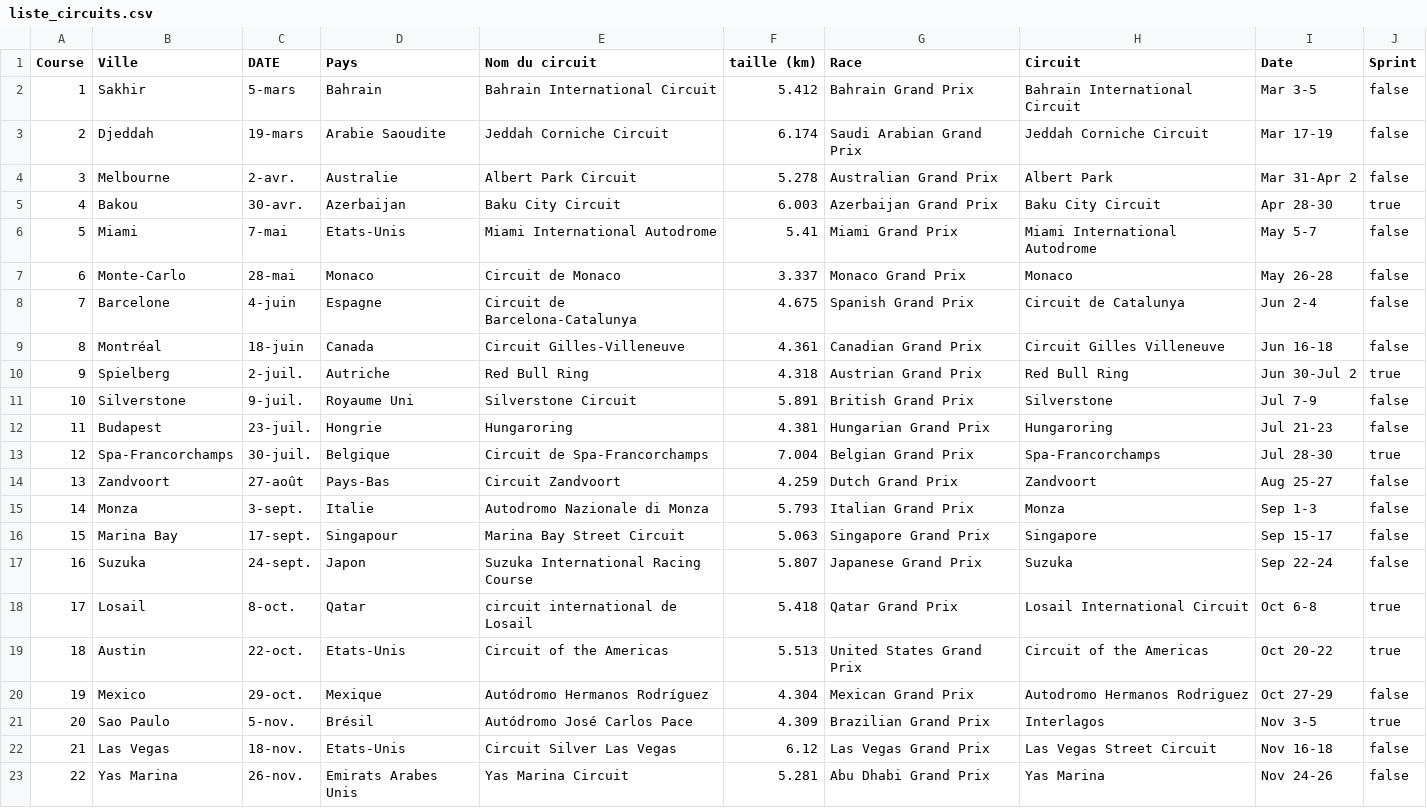
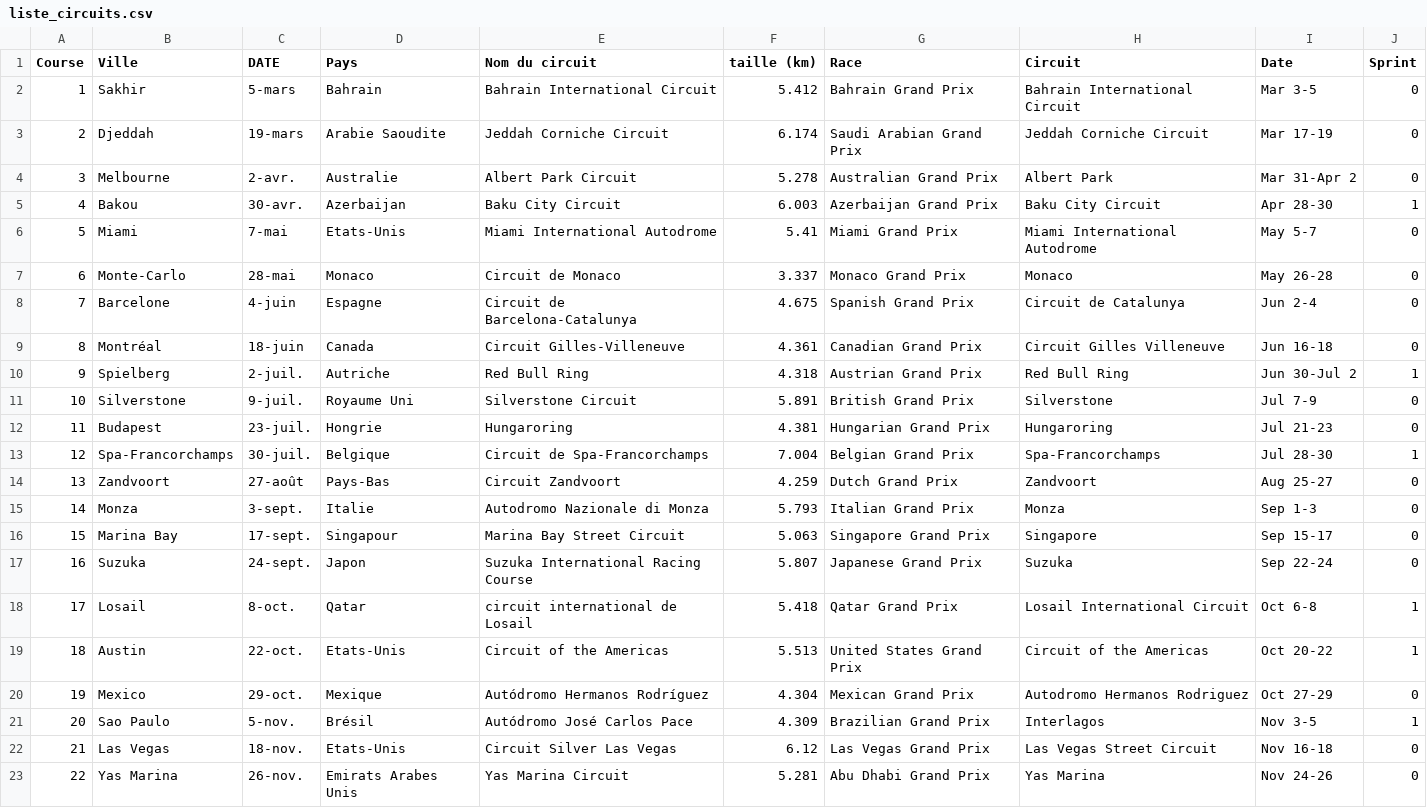
Before and after one commit to Saint-Patic/ProjetF1, a CSV file: data/liste_circuits.csv, drawn as a sheet.

Commit message:
gestion des week-ends de sprint
les phases de shootouts doivent encore être travaillé mais comme ça, on a déjà une backup

```diff
--- a/data/liste_circuits.csv
+++ b/data/liste_circuits.csv
@@ -1,23 +1,23 @@
 Course,Ville,DATE,Pays,Nom du circuit,taille (km),Race,Circuit,Date,Sprint
-1,Sakhir,5-mars,Bahrain,Bahrain International Circuit,5.412,Bahrain Grand Prix,Bahrain International Circuit,Mar 3-5,false
-2,Djeddah,19-mars,Arabie Saoudite,Jeddah Corniche Circuit,6.174,Saudi Arabian Grand Prix,Jeddah Corniche Circuit,Mar 17-19,false
-3,Melbourne,2-avr.,Australie,Albert Park Circuit,5.278,Australian Grand Prix,Albert Park,Mar 31-Apr 2,false
-4,Bakou,30-avr.,Azerbaijan,Baku City Circuit,6.003,Azerbaijan Grand Prix,Baku City Circuit,Apr 28-30,true
-5,Miami,7-mai,Etats-Unis,Miami International Autodrome,5.41,Miami Grand Prix,Miami International Autodrome,May 5-7,false
-6,Monte-Carlo,28-mai,Monaco,Circuit de Monaco,3.337,Monaco Grand Prix,Monaco,May 26-28,false
-7,Barcelone,4-juin,Espagne,Circuit de Barcelona-Catalunya,4.675,Spanish Grand Prix,Circuit de Catalunya,Jun 2-4,false
-8,Montréal,18-juin,Canada,Circuit Gilles-Villeneuve,4.361,Canadian Grand Prix,Circuit Gilles Villeneuve,Jun 16-18,false
-9,Spielberg,2-juil.,Autriche,Red Bull Ring,4.318,Austrian Grand Prix,Red Bull Ring,Jun 30-Jul 2,true
-10,Silverstone,9-juil.,Royaume Uni,Silverstone Circuit,5.891,British Grand Prix,Silverstone,Jul 7-9,false
-11,Budapest,23-juil.,Hongrie,Hungaroring,4.381,Hungarian Grand Prix,Hungaroring,Jul 21-23,false
-12,Spa-Francorchamps,30-juil.,Belgique,Circuit de Spa-Francorchamps,7.004,Belgian Grand Prix,Spa-Francorchamps,Jul 28-30,true
-13,Zandvoort,27-août,Pays-Bas,Circuit Zandvoort,4.259,Dutch Grand Prix,Zandvoort,Aug 25-27,false
-14,Monza,3-sept.,Italie,Autodromo Nazionale di Monza,5.793,Italian Grand Prix,Monza,Sep 1-3,false
-15,Marina Bay,17-sept.,Singapour,Marina Bay Street Circuit,5.063,Singapore Grand Prix,Singapore,Sep 15-17,false
-16,Suzuka,24-sept.,Japon,Suzuka International Racing Course,5.807,Japanese Grand Prix,Suzuka,Sep 22-24,false
-17,Losail,8-oct.,Qatar,circuit international de Losail ,5.418,Qatar Grand Prix,Losail International Circuit,Oct 6-8,true
-18,Austin,22-oct.,Etats-Unis,Circuit of the Americas,5.513,United States Grand Prix,Circuit of the Americas,Oct 20-22,true
-19,Mexico,29-oct.,Mexique,Autódromo Hermanos Rodríguez,4.304,Mexican Grand Prix,Autodromo Hermanos Rodriguez,Oct 27-29,false
-20,Sao Paulo,5-nov.,Brésil,Autódromo José Carlos Pace,4.309,Brazilian Grand Prix,Interlagos,Nov 3-5,true
-21,Las Vegas,18-nov.,Etats-Unis,Circuit Silver Las Vegas,6.12,Las Vegas Grand Prix,Las Vegas Street Circuit,Nov 16-18,false
-22,Yas Marina,26-nov.,Emirats Arabes Unis,Yas Marina Circuit,5.281,Abu Dhabi Grand Prix,Yas Marina,Nov 24-26,false
+1,Sakhir,5-mars,Bahrain,Bahrain International Circuit,5.412,Bahrain Grand Prix,Bahrain International Circuit,Mar 3-5,0
+2,Djeddah,19-mars,Arabie Saoudite,Jeddah Corniche Circuit,6.174,Saudi Arabian Grand Prix,Jeddah Corniche Circuit,Mar 17-19,0
+3,Melbourne,2-avr.,Australie,Albert Park Circuit,5.278,Australian Grand Prix,Albert Park,Mar 31-Apr 2,0
+4,Bakou,30-avr.,Azerbaijan,Baku City Circuit,6.003,Azerbaijan Grand Prix,Baku City Circuit,Apr 28-30,1
+5,Miami,7-mai,Etats-Unis,Miami International Autodrome,5.41,Miami Grand Prix,Miami International Autodrome,May 5-7,0
+6,Monte-Carlo,28-mai,Monaco,Circuit de Monaco,3.337,Monaco Grand Prix,Monaco,May 26-28,0
+7,Barcelone,4-juin,Espagne,Circuit de Barcelona-Catalunya,4.675,Spanish Grand Prix,Circuit de Catalunya,Jun 2-4,0
+8,Montréal,18-juin,Canada,Circuit Gilles-Villeneuve,4.361,Canadian Grand Prix,Circuit Gilles Villeneuve,Jun 16-18,0
+9,Spielberg,2-juil.,Autriche,Red Bull Ring,4.318,Austrian Grand Prix,Red Bull Ring,Jun 30-Jul 2,1
+10,Silverstone,9-juil.,Royaume Uni,Silverstone Circuit,5.891,British Grand Prix,Silverstone,Jul 7-9,0
+11,Budapest,23-juil.,Hongrie,Hungaroring,4.381,Hungarian Grand Prix,Hungaroring,Jul 21-23,0
+12,Spa-Francorchamps,30-juil.,Belgique,Circuit de Spa-Francorchamps,7.004,Belgian Grand Prix,Spa-Francorchamps,Jul 28-30,1
+13,Zandvoort,27-août,Pays-Bas,Circuit Zandvoort,4.259,Dutch Grand Prix,Zandvoort,Aug 25-27,0
+14,Monza,3-sept.,Italie,Autodromo Nazionale di Monza,5.793,Italian Grand Prix,Monza,Sep 1-3,0
+15,Marina Bay,17-sept.,Singapour,Marina Bay Street Circuit,5.063,Singapore Grand Prix,Singapore,Sep 15-17,0
+16,Suzuka,24-sept.,Japon,Suzuka International Racing Course,5.807,Japanese Grand Prix,Suzuka,Sep 22-24,0
+17,Losail,8-oct.,Qatar,circuit international de Losail ,5.418,Qatar Grand Prix,Losail International Circuit,Oct 6-8,1
+18,Austin,22-oct.,Etats-Unis,Circuit of the Americas,5.513,United States Grand Prix,Circuit of the Americas,Oct 20-22,1
+19,Mexico,29-oct.,Mexique,Autódromo Hermanos Rodríguez,4.304,Mexican Grand Prix,Autodromo Hermanos Rodriguez,Oct 27-29,0
+20,Sao Paulo,5-nov.,Brésil,Autódromo José Carlos Pace,4.309,Brazilian Grand Prix,Interlagos,Nov 3-5,1
+21,Las Vegas,18-nov.,Etats-Unis,Circuit Silver Las Vegas,6.12,Las Vegas Grand Prix,Las Vegas Street Circuit,Nov 16-18,0
+22,Yas Marina,26-nov.,Emirats Arabes Unis,Yas Marina Circuit,5.281,Abu Dhabi Grand Prix,Yas Marina,Nov 24-26,0
```
Also changed, not shown: 9 other files.
